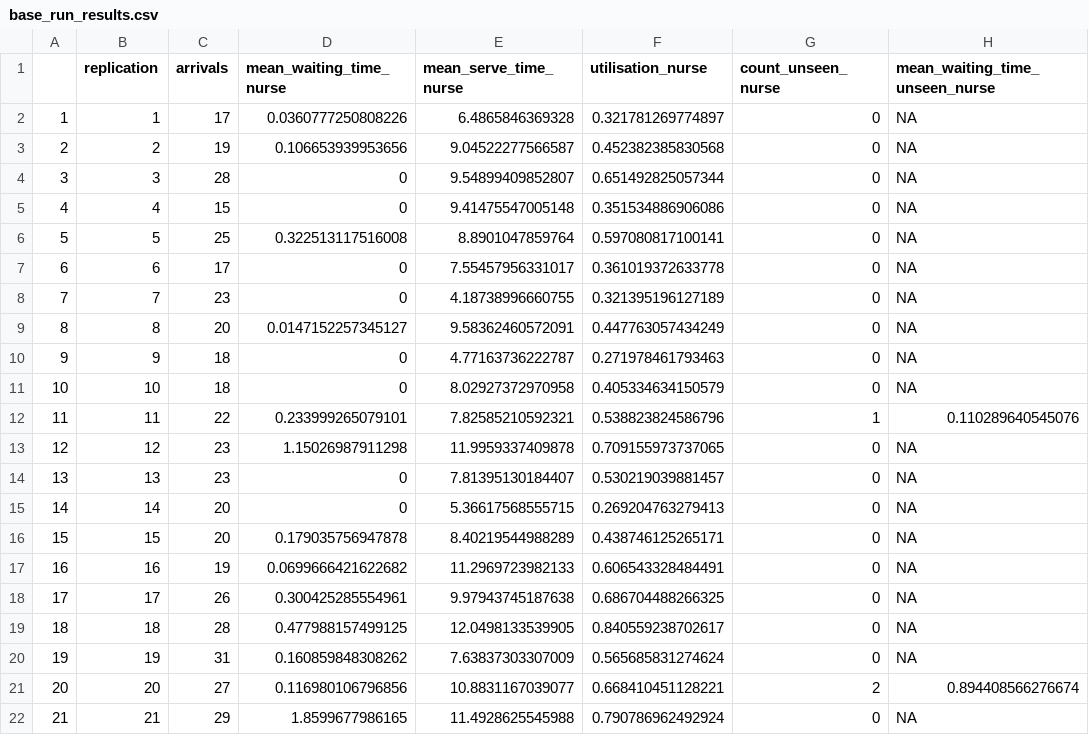
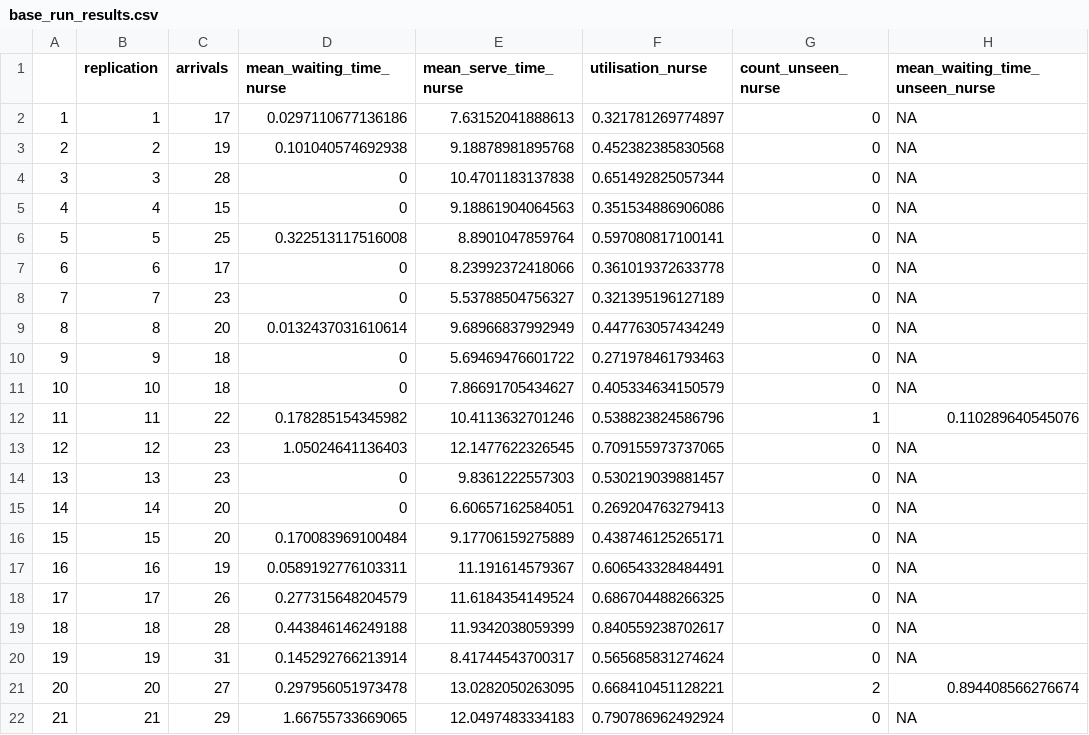
Before and after one commit to pythonhealthdatascience/rdesrap_mms, a CSV file: outputs/base_run_results.csv, drawn as a sheet; only a part is shown; the diff covers the shown part only.

Commit message:
fix(run results): correct calc_mean_wait and calc_mean_serve_length to drop NA from wait_time (not end_time) to make complete arrivals

```diff
--- a/outputs/base_run_results.csv
+++ b/outputs/base_run_results.csv
@@ -1,22 +1,22 @@
 "","replication","arrivals","mean_waiting_time_nurse","mean_serve_time_nurse","utilisation_nurse","count_unseen_nurse","mean_waiting_time_unseen_nurse"
-"1",1,17,0.0360777250808226,6.4865846369328,0.321781269774897,0,NA
-"2",2,19,0.106653939953656,9.04522277566587,0.452382385830568,0,NA
-"3",3,28,0,9.54899409852807,0.651492825057344,0,NA
-"4",4,15,0,9.41475547005148,0.351534886906086,0,NA
+"1",1,17,0.0297110677136186,7.63152041888613,0.321781269774897,0,NA
+"2",2,19,0.101040574692938,9.18878981895768,0.452382385830568,0,NA
+"3",3,28,0,10.4701183137838,0.651492825057344,0,NA
+"4",4,15,0,9.18861904064563,0.351534886906086,0,NA
 "5",5,25,0.322513117516008,8.8901047859764,0.597080817100141,0,NA
-"6",6,17,0,7.55457956331017,0.361019372633778,0,NA
-"7",7,23,0,4.18738996660755,0.321395196127189,0,NA
-"8",8,20,0.0147152257345127,9.58362460572091,0.447763057434249,0,NA
-"9",9,18,0,4.77163736222787,0.271978461793463,0,NA
-"10",10,18,0,8.02927372970958,0.405334634150579,0,NA
-"11",11,22,0.233999265079101,7.82585210592321,0.538823824586796,1,0.110289640545076
-"12",12,23,1.15026987911298,11.9959337409878,0.709155973737065,0,NA
-"13",13,23,0,7.81395130184407,0.530219039881457,0,NA
-"14",14,20,0,5.36617568555715,0.269204763279413,0,NA
-"15",15,20,0.179035756947878,8.40219544988289,0.438746125265171,0,NA
-"16",16,19,0.0699666421622682,11.2969723982133,0.606543328484491,0,NA
-"17",17,26,0.300425285554961,9.97943745187638,0.686704488266325,0,NA
-"18",18,28,0.477988157499125,12.0498133539905,0.840559238702617,0,NA
-"19",19,31,0.160859848308262,7.63837303307009,0.565685831274624,0,NA
-"20",20,27,0.116980106796856,10.8831167039077,0.668410451128221,2,0.894408566276674
-"21",21,29,1.8599677986165,11.4928625545988,0.790786962492924,0,NA
+"6",6,17,0,8.23992372418066,0.361019372633778,0,NA
+"7",7,23,0,5.53788504756327,0.321395196127189,0,NA
+"8",8,20,0.0132437031610614,9.68966837992949,0.447763057434249,0,NA
+"9",9,18,0,5.69469476601722,0.271978461793463,0,NA
+"10",10,18,0,7.86691705434627,0.405334634150579,0,NA
+"11",11,22,0.178285154345982,10.4113632701246,0.538823824586796,1,0.110289640545076
+"12",12,23,1.05024641136403,12.1477622326545,0.709155973737065,0,NA
+"13",13,23,0,9.8361222557303,0.530219039881457,0,NA
+"14",14,20,0,6.60657162584051,0.269204763279413,0,NA
+"15",15,20,0.170083969100484,9.17706159275889,0.438746125265171,0,NA
+"16",16,19,0.0589192776103311,11.191614579367,0.606543328484491,0,NA
+"17",17,26,0.277315648204579,11.6184354149524,0.686704488266325,0,NA
+"18",18,28,0.443846146249188,11.9342038059399,0.840559238702617,0,NA
+"19",19,31,0.145292766213914,8.41744543700317,0.565685831274624,0,NA
+"20",20,27,0.297956051973478,13.0282050263095,0.668410451128221,2,0.894408566276674
+"21",21,29,1.66755733669065,12.0497483334183,0.790786962492924,0,NA
```
Also changed, not shown: 101 edited cells elsewhere in this file, 18 other files.
